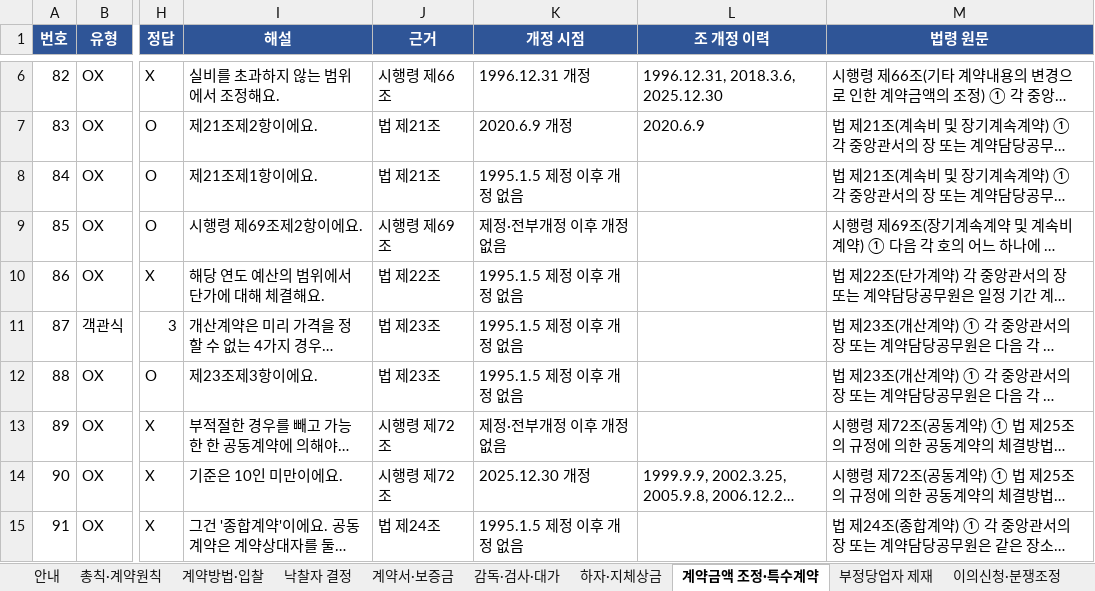
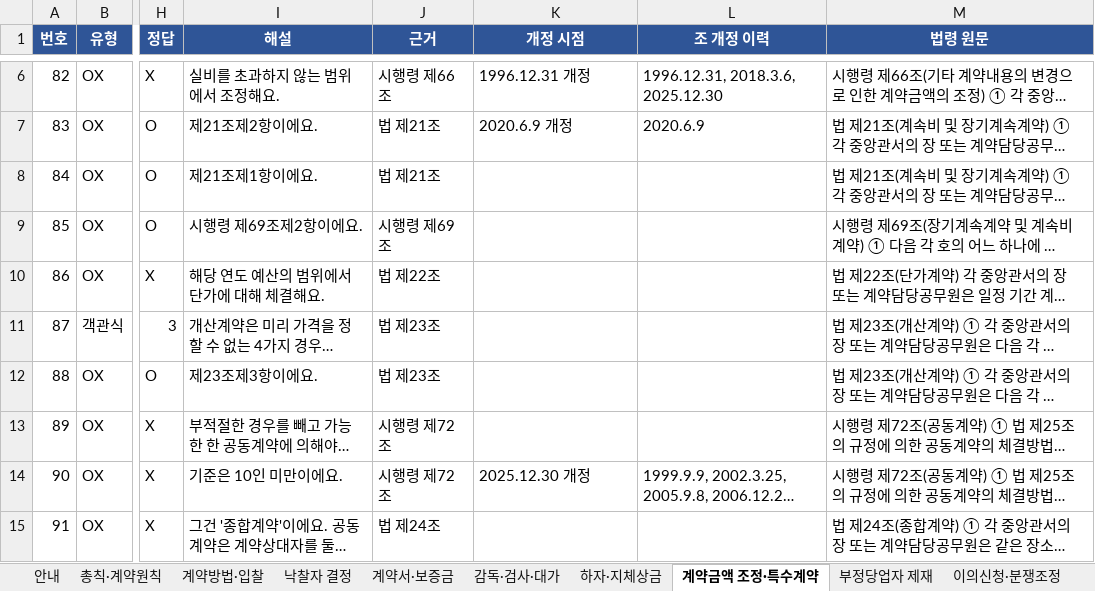
Before and after one commit to Wani-Jung/card-expense, an Excel workbook: quiz/source_국가계약법_2027.xlsx, sheet 계약금액 조정·특수계약, drawn as a sheet; only a part is shown, gaps mark what is left out; long unchanged cells end in …; values as stored, in another font and other column widths than the file's, no borders; the diff names each change by its address in the sheet, - before the commit and + after, or states it on an @@ line.

```diff
--- a/quiz/source_국가계약법_2027.xlsx (sheet 계약금액 조정·특수계약)
+++ b/quiz/source_국가계약법_2027.xlsx (sheet 계약금액 조정·특수계약)
-K8 (개정 시점): 1995.1.5 제정 이후 개정 없음
+K8 (개정 시점): (empty)
-K9 (개정 시점): 제정·전부개정 이후 개정 없음
+K9 (개정 시점): (empty)
-K10:K12 (개정 시점): 1995.1.5 제정 이후 개정 없음
+K10:K12 (개정 시점): (empty)
-K13 (개정 시점): 제정·전부개정 이후 개정 없음
+K13 (개정 시점): (empty)
-K15 (개정 시점): 1995.1.5 제정 이후 개정 없음
+K15 (개정 시점): (empty)
```
Also changed, not shown: sheet 계약방법·입찰, sheet 총칙·계약원칙, sheet 감독·검사·대가, sheet 계약서·보증금, sheet 하자·지체상금, sheet 부정당업자 제재, 2 more sheets, quiz/source_건설기술진흥법_2027.xlsx, quiz/source_건축법_2027.xlsx, 6 other files.
